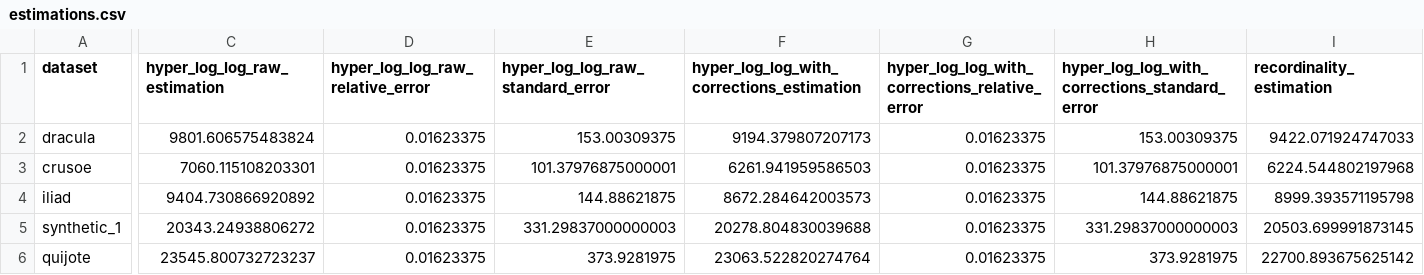
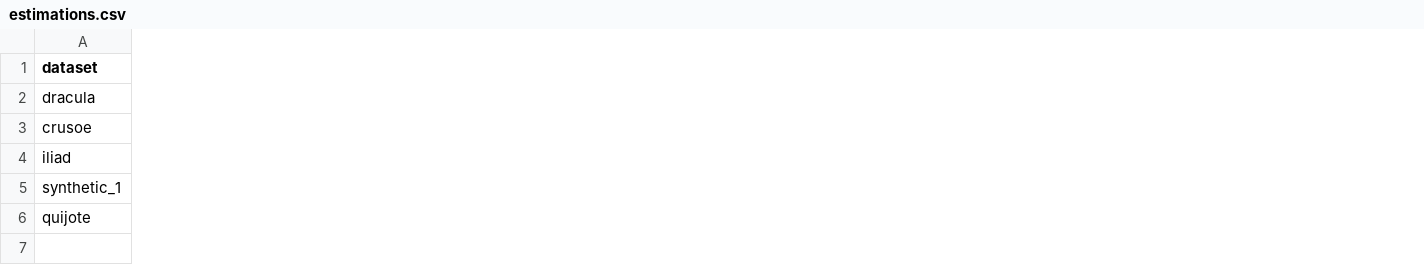
Before and after one commit to Luisfc68/cardinality-estimation, a CSV file: estimations.csv, drawn as a sheet; only a part is shown, gaps mark what is left out; removed rows and columns are numbered as before the commit, all else as after; the diff covers the shown part only; the diff names each change by its address in the sheet, - before the commit and + after, or states it on an @@ line.

Commit message:
move files to cardinality_estimation package

```diff
--- a/estimations.csv
+++ b/estimations.csv
-column C (hyper_log_log_raw_estimation), rows 2-6: 9801.606575483824 | 7060.115108203301 | 9404.730866920892 | 20343.24938806272 | 23545.800732723237
-column D (hyper_log_log_raw_relative_error), rows 2-6: all 0.01623375
-column E (hyper_log_log_raw_standard_error), rows 2-6: 153.00309375 | 101.37976875000001 | 144.88621875 | 331.29837000000003 | 373.9281975
-column F, rows 1-6: hyper_log_log_with_corrections_estimation | 9194.379807207173 | 6261.941959586503 | 8672.284642003573 | 20278.804830039688 | 23063.522820274764
-column G, rows 1-6: hyper_log_log_with_corrections_relative_error | 0.01623375 | 0.01623375 | 0.01623375 | 0.01623375 | 0.01623375
-column H, rows 1-6: hyper_log_log_with_corrections_standard_error | 153.00309375 | 101.37976875000001 | 144.88621875 | 331.29837000000003 | 373.9281975
-column I (recordinality_estimation), rows 2-6: 9422.071924747033 | 6224.544802197968 | 8999.393571195798 | 20503.699991873145 | 22700.893675625142
```
Also changed, not shown: 3 added columns and 2 removed columns elsewhere in this file, 8 other files.
